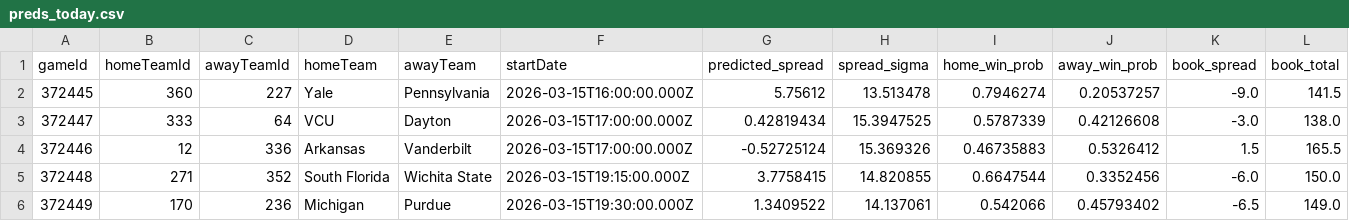
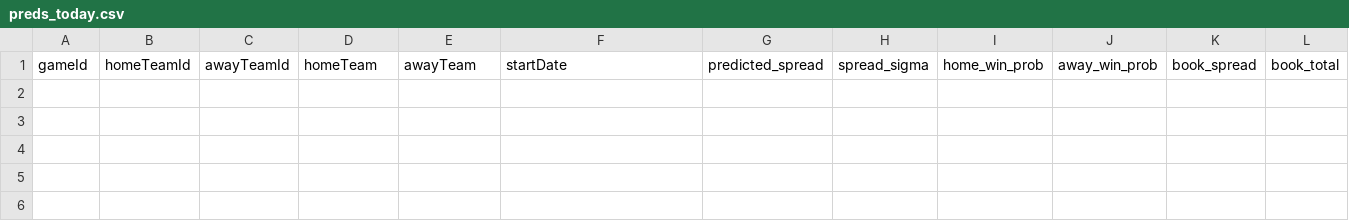
Before and after one commit to derekcnursey/codex_hoops-edge, a CSV file: predictions/preds_today.csv, drawn as a sheet; only a part is shown; rows hold the shown columns only; the diff names each change by its address in the sheet, - before the commit and + after, or states it on an @@ line.

```diff
--- a/predictions/preds_today.csv
+++ b/predictions/preds_today.csv
-row 2: 372445 | 360 | 227 | Yale | Pennsylvania | 2026-03-15T16:00:00.000Z | 5.75612 | 13.513478 | 0.7946274 | 0.20537257 | -9.0 | 141.5
-row 3: 372447 | 333 | 64 | VCU | Dayton | 2026-03-15T17:00:00.000Z | 0.42819434 | 15.3947525 | 0.5787339 | 0.42126608 | -3.0 | 138.0
-row 4: 372446 | 12 | 336 | Arkansas | Vanderbilt | 2026-03-15T17:00:00.000Z | -0.52725124 | 15.369326 | 0.46735883 | 0.5326412 | 1.5 | 165.5
-row 5: 372448 | 271 | 352 | South Florida | Wichita State | 2026-03-15T19:15:00.000Z | 3.7758415 | 14.820855 | 0.6647544 | 0.3352456 | -6.0 | 150.0
-row 6: 372449 | 170 | 236 | Michigan | Purdue | 2026-03-15T19:30:00.000Z | 1.3409522 | 14.137061 | 0.542066 | 0.45793402 | -6.5 | 149.0
```
Also changed, not shown: 1 other file.
